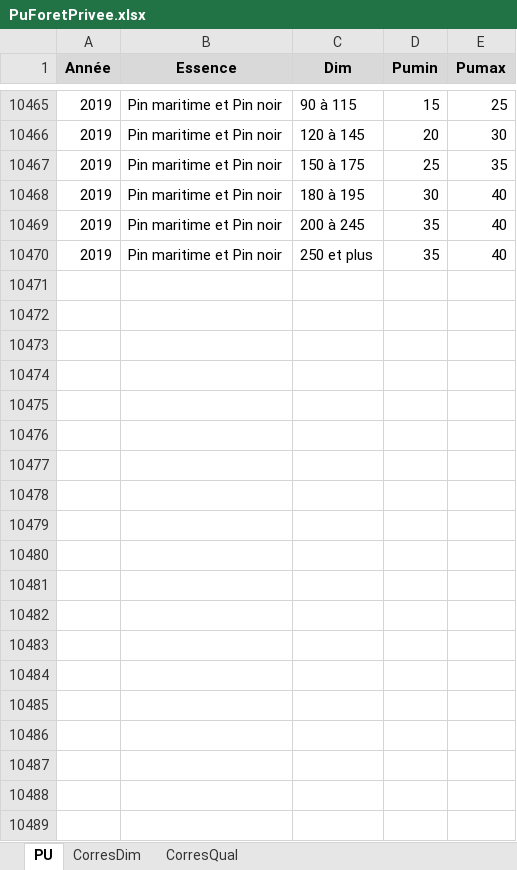
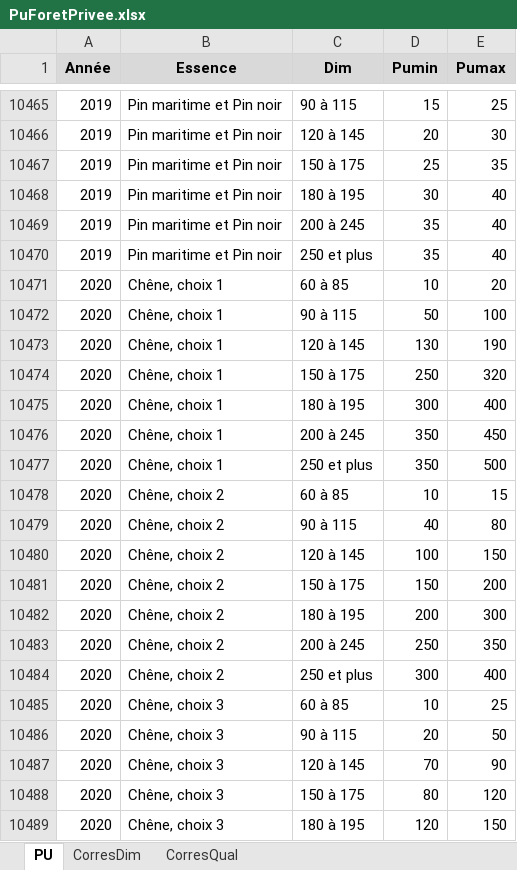
Before and after one commit to Tperret63/DataForet, an Excel workbook: inst/PuForetPrivee.xlsx, sheet PU, drawn as a sheet; only a part is shown, gaps mark what is left out; values as stored, in another font and other column widths than the file's, no borders; the diff covers the shown part only; the diff names each change by its address in the sheet, - before the commit and + after, or states it on an @@ line.

```diff
--- a/inst/PuForetPrivee.xlsx (sheet PU)
+++ b/inst/PuForetPrivee.xlsx (sheet PU)
+row 10471: 2020 | Chêne, choix 1 | 60 à 85 | 10 | 20
+row 10472: 2020 | Chêne, choix 1 | 90 à 115 | 50 | 100
+row 10473: 2020 | Chêne, choix 1 | 120 à 145 | 130 | 190
+row 10474: 2020 | Chêne, choix 1 | 150 à 175 | 250 | 320
+row 10475: 2020 | Chêne, choix 1 | 180 à 195 | 300 | 400
+row 10476: 2020 | Chêne, choix 1 | 200 à 245 | 350 | 450
+row 10477: 2020 | Chêne, choix 1 | 250 et plus | 350 | 500
+row 10478: 2020 | Chêne, choix 2 | 60 à 85 | 10 | 15
+row 10479: 2020 | Chêne, choix 2 | 90 à 115 | 40 | 80
+row 10480: 2020 | Chêne, choix 2 | 120 à 145 | 100 | 150
+row 10481: 2020 | Chêne, choix 2 | 150 à 175 | 150 | 200
+row 10482: 2020 | Chêne, choix 2 | 180 à 195 | 200 | 300
+row 10483: 2020 | Chêne, choix 2 | 200 à 245 | 250 | 350
+row 10484: 2020 | Chêne, choix 2 | 250 et plus | 300 | 400
+row 10485: 2020 | Chêne, choix 3 | 60 à 85 | 10 | 25
+row 10486: 2020 | Chêne, choix 3 | 90 à 115 | 20 | 50
+row 10487: 2020 | Chêne, choix 3 | 120 à 145 | 70 | 90
+row 10488: 2020 | Chêne, choix 3 | 150 à 175 | 80 | 120
+row 10489: 2020 | Chêne, choix 3 | 180 à 195 | 120 | 150
```
Also changed, not shown: 135 added rows elsewhere in this sheet, 1 other file.
